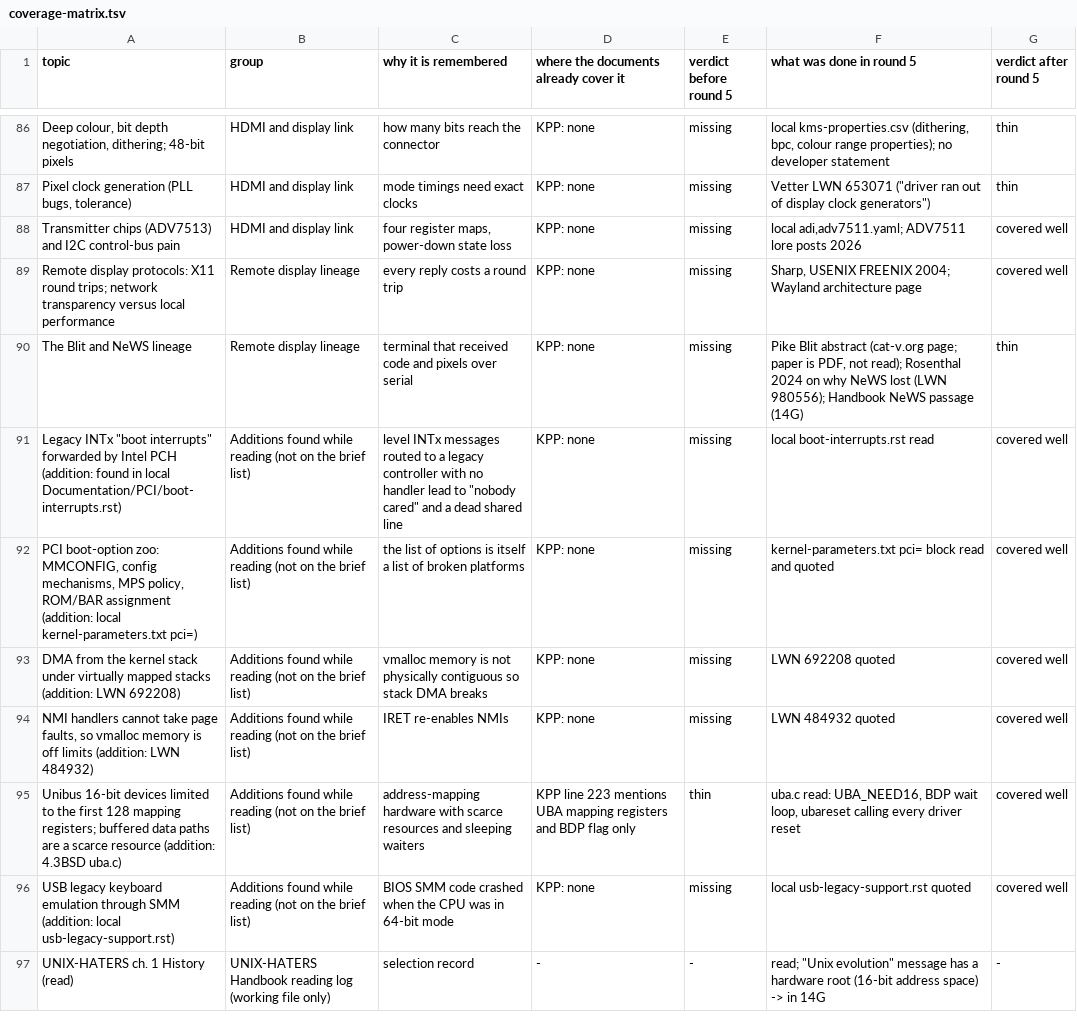
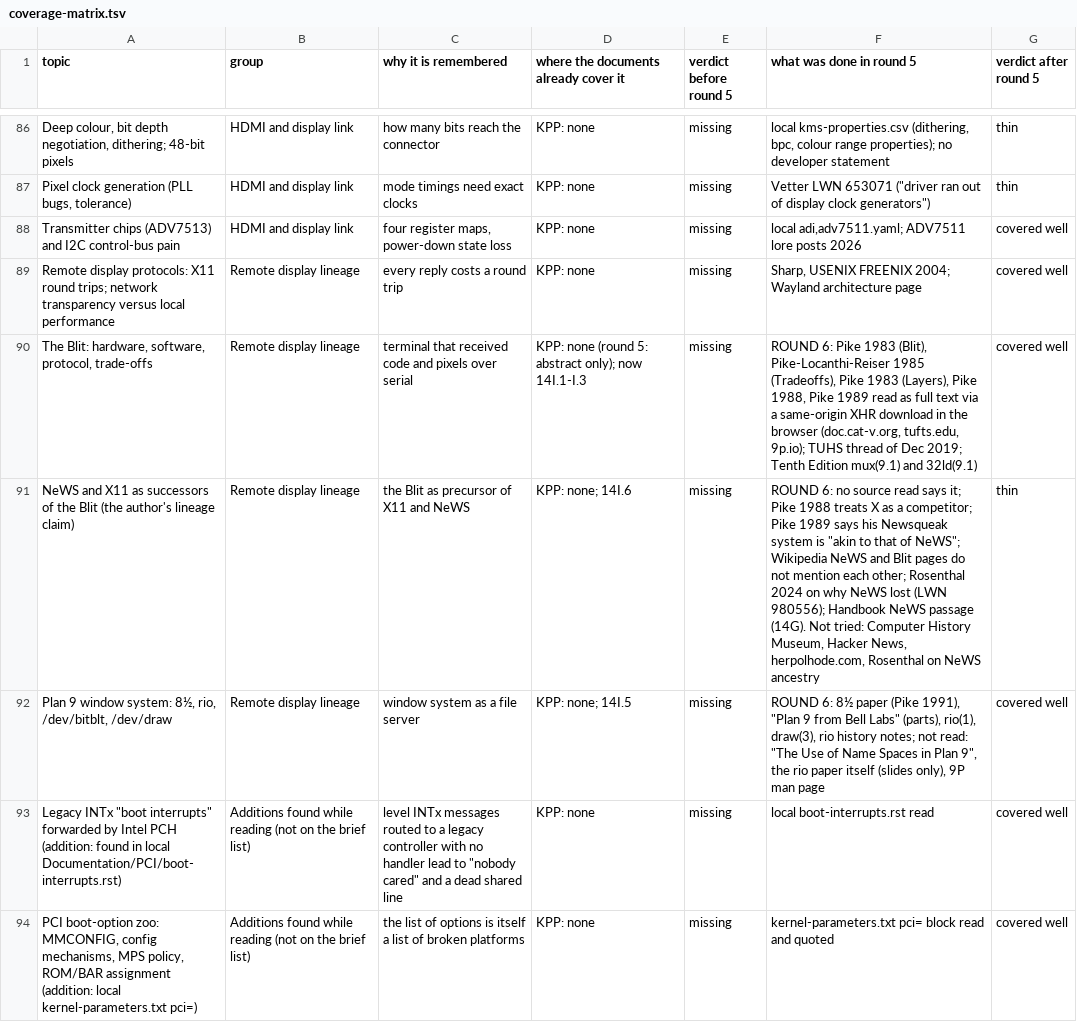
Before and after one commit to moebiusV/pdp64, a TSV file: docs/codegen-data/kernelpain/coverage-matrix.tsv, drawn as a sheet; only a part is shown, gaps mark what is left out; the shorter side is filled out with more unchanged rows.

Commit message:
kernel pain points round 6 (checkpoint 1): the Blit, Research Unix and Plan 9 from primary sources (14I), A.6 rows 197-204, matrix 54/40/3 of 97

```diff
--- a/docs/codegen-data/kernelpain/coverage-matrix.tsv
+++ b/docs/codegen-data/kernelpain/coverage-matrix.tsv
@@ -89,3 +89,5 @@ Transmitter chips (ADV7513) and I2C control-bus pain	HDMI and display link	four
 Remote display protocols: X11 round trips; network transparency versus local performance	Remote display lineage	every reply costs a round trip	KPP: none	missing	Sharp, USENIX FREENIX 2004; Wayland architecture page	covered well
-The Blit and NeWS lineage	Remote display lineage	terminal that received code and pixels over serial	KPP: none	missing	Pike Blit abstract (cat-v.org page; paper is PDF, not read); Rosenthal 2024 on why NeWS lost (LWN 980556); Handbook NeWS passage (14G)	thin
+The Blit: hardware, software, protocol, trade-offs	Remote display lineage	terminal that received code and pixels over serial	KPP: none (round 5: abstract only); now 14I.1-I.3	missing	ROUND 6: Pike 1983 (Blit), Pike-Locanthi-Reiser 1985 (Tradeoffs), Pike 1983 (Layers), Pike 1988, Pike 1989 read as full text via a same-origin XHR download in the browser (doc.cat-v.org, tufts.edu, 9p.io); TUHS thread of Dec 2019; Tenth Edition mux(9.1) and 32ld(9.1)	covered well
+NeWS and X11 as successors of the Blit (the author's lineage claim)	Remote display lineage	the Blit as precursor of X11 and NeWS	KPP: none; 14I.6	missing	ROUND 6: no source read says it; Pike 1988 treats X as a competitor; Pike 1989 says his Newsqueak system is "akin to that of NeWS"; Wikipedia NeWS and Blit pages do not mention each other; Rosenthal 2024 on why NeWS lost (LWN 980556); Handbook NeWS passage (14G). Not tried: Computer History Museum, Hacker News, herpolhode.com, Rosenthal on NeWS ancestry	thin
+Plan 9 window system: 8½, rio, /dev/bitblt, /dev/draw	Remote display lineage	window system as a file server	KPP: none; 14I.5	missing	ROUND 6: 8½ paper (Pike 1991), "Plan 9 from Bell Labs" (parts), rio(1), draw(3), rio history notes; not read: "The Use of Name Spaces in Plan 9", the rio paper itself (slides only), 9P man page	covered well
 "Legacy INTx ""boot interrupts"" forwarded by Intel PCH (addition: found in local Documentation/PCI/boot-interrupts.rst)"	Additions found while reading (not on the brief list)	"level INTx messages routed to a legacy controller with no handler lead to ""nobody cared"" and a dead shared line"	KPP: none	missing	local boot-interrupts.rst read	covered well
```
Also changed, not shown: 2 other files.
